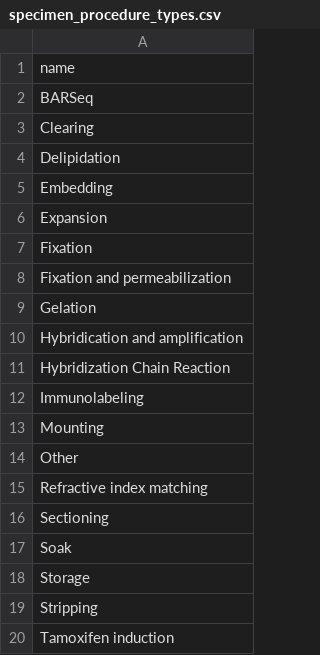
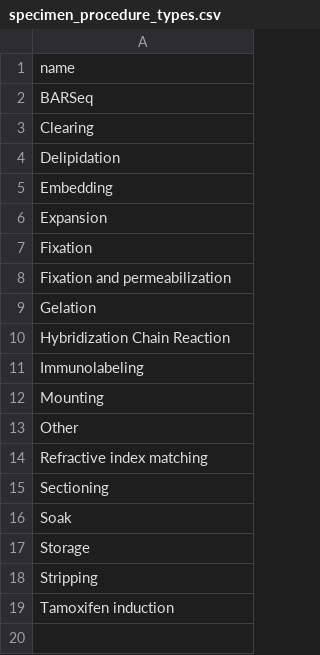
Before and after one commit to AllenNeuralDynamics/aind-data-schema-models, a CSV file: src/aind_data_schema_models/_generators/models/specimen_procedure_types.csv, drawn as a sheet; the diff names each change by its address in the sheet, - before the commit and + after, or states it on an @@ line.

Commit message:
neuralynx, remove Hybridication, Custom probe

```diff
--- a/src/aind_data_schema_models/_generators/models/specimen_procedure_types.csv
+++ b/src/aind_data_schema_models/_generators/models/specimen_procedure_types.csv
-row 10: Hybridication and amplification
```
Also changed, not shown: src/aind_data_schema_models/_generators/models/organizations.csv, 1 other file.
